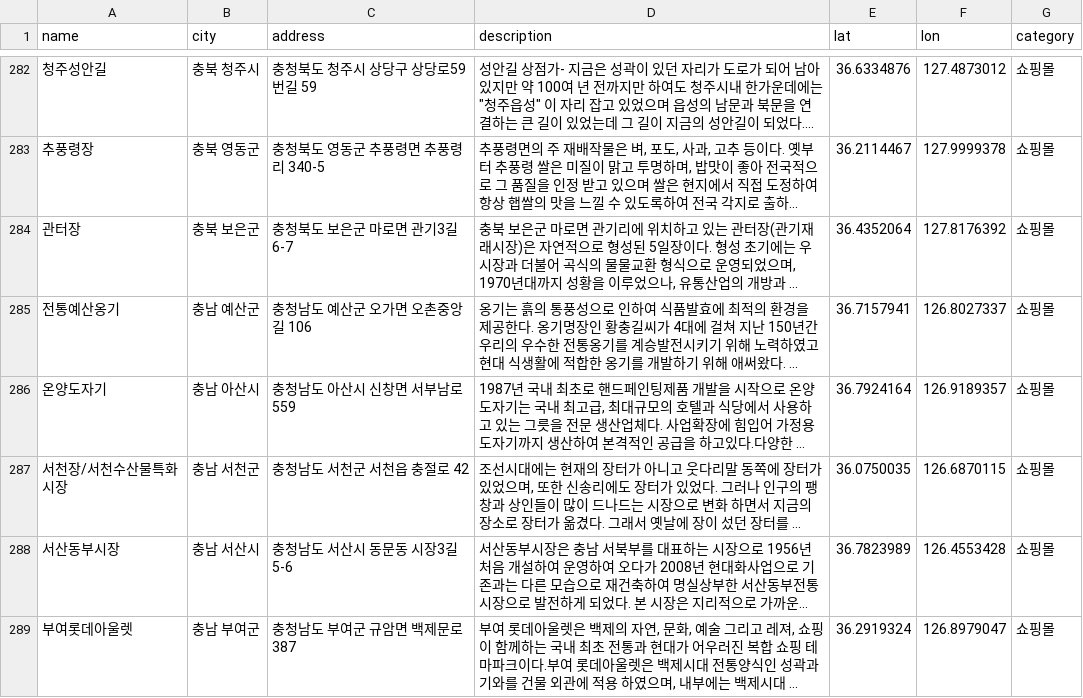
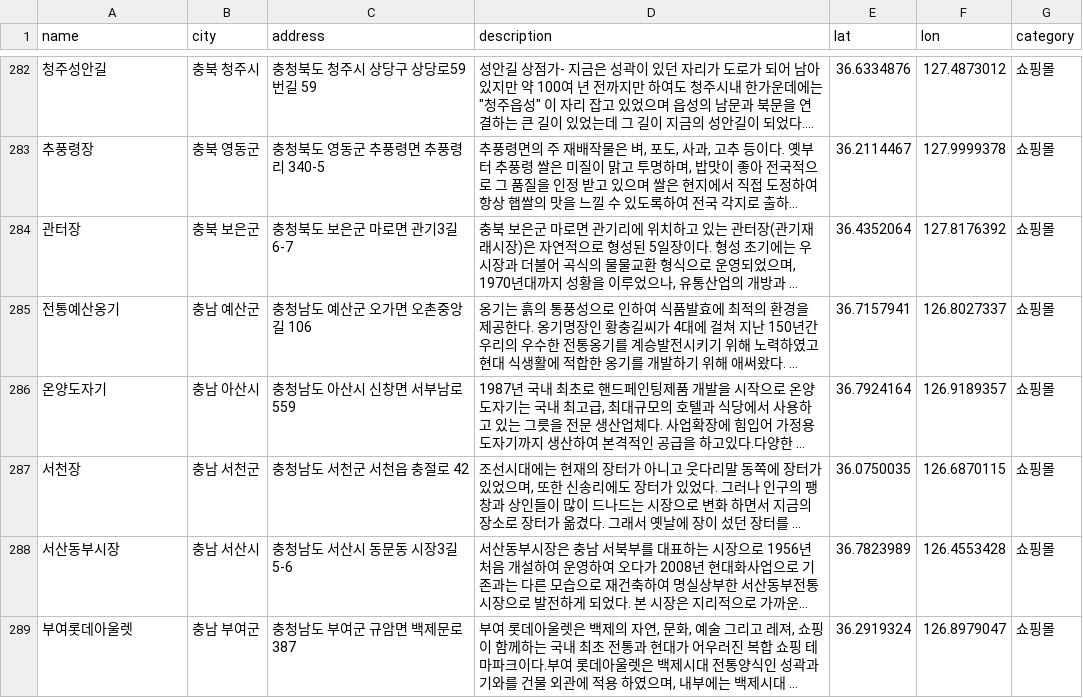
Before and after one commit to JKjiwon/BTS, a CSV file: shopping.csv, drawn as a sheet; only a part is shown, gaps mark what is left out; long unchanged cells end in …; the diff covers the shown part only; the diff names each change by its address in the sheet, - before the commit and + after, or states it on an @@ line.

```diff
--- a/shopping.csv
+++ b/shopping.csv
-A287 (name): 서천장/서천수산물특화시장
+A287 (name): 서천장
```
Also changed, not shown: 45 edited cells elsewhere in this file, culture.csv, 2 other files.
